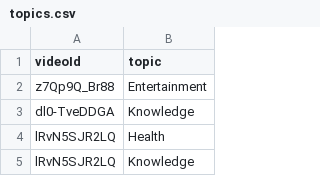
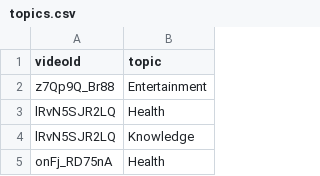
Before and after one commit to medAmineBouali/YouTube-data-ingestion-and-transformation-pipeline-for-decision-making-analysis, a CSV file: data/processed/topics.csv, drawn as a sheet; only a part is shown; the shorter side is filled out with more unchanged rows; the diff names each change by its address in the sheet, - before the commit and + after, or states it on an @@ line.

```diff
--- a/data/processed/topics.csv
+++ b/data/processed/topics.csv
-row 3: dl0-TveDDGA | Knowledge
```
Also changed, not shown: data/processed/videos.csv, 19 other files.
